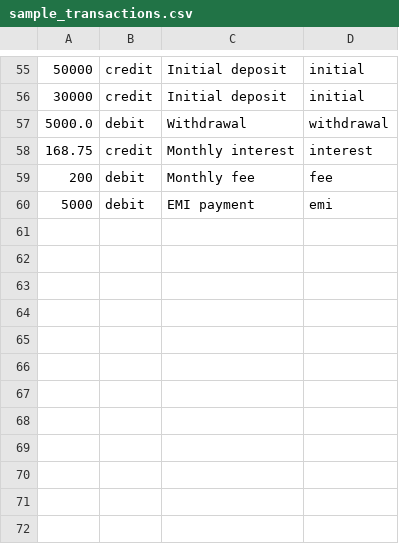
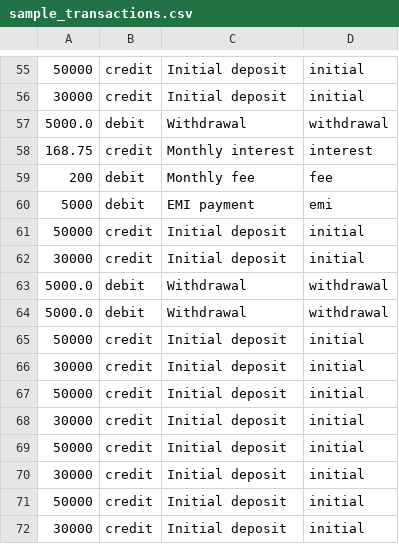
Before and after one commit to axitdagara/finance_system, a CSV file: data/sample_transactions.csv, drawn as a sheet; only a part is shown, gaps mark what is left out.

```diff
--- a/data/sample_transactions.csv
+++ b/data/sample_transactions.csv
@@ -60 +60,13 @@
 5000,debit,EMI payment,emi
+50000,credit,Initial deposit,initial
+30000,credit,Initial deposit,initial
+5000.0,debit,Withdrawal,withdrawal
+5000.0,debit,Withdrawal,withdrawal
+50000,credit,Initial deposit,initial
+30000,credit,Initial deposit,initial
+50000,credit,Initial deposit,initial
+30000,credit,Initial deposit,initial
+50000,credit,Initial deposit,initial
+30000,credit,Initial deposit,initial
+50000,credit,Initial deposit,initial
+30000,credit,Initial deposit,initial
```
Also changed, not shown: 3 other files.
